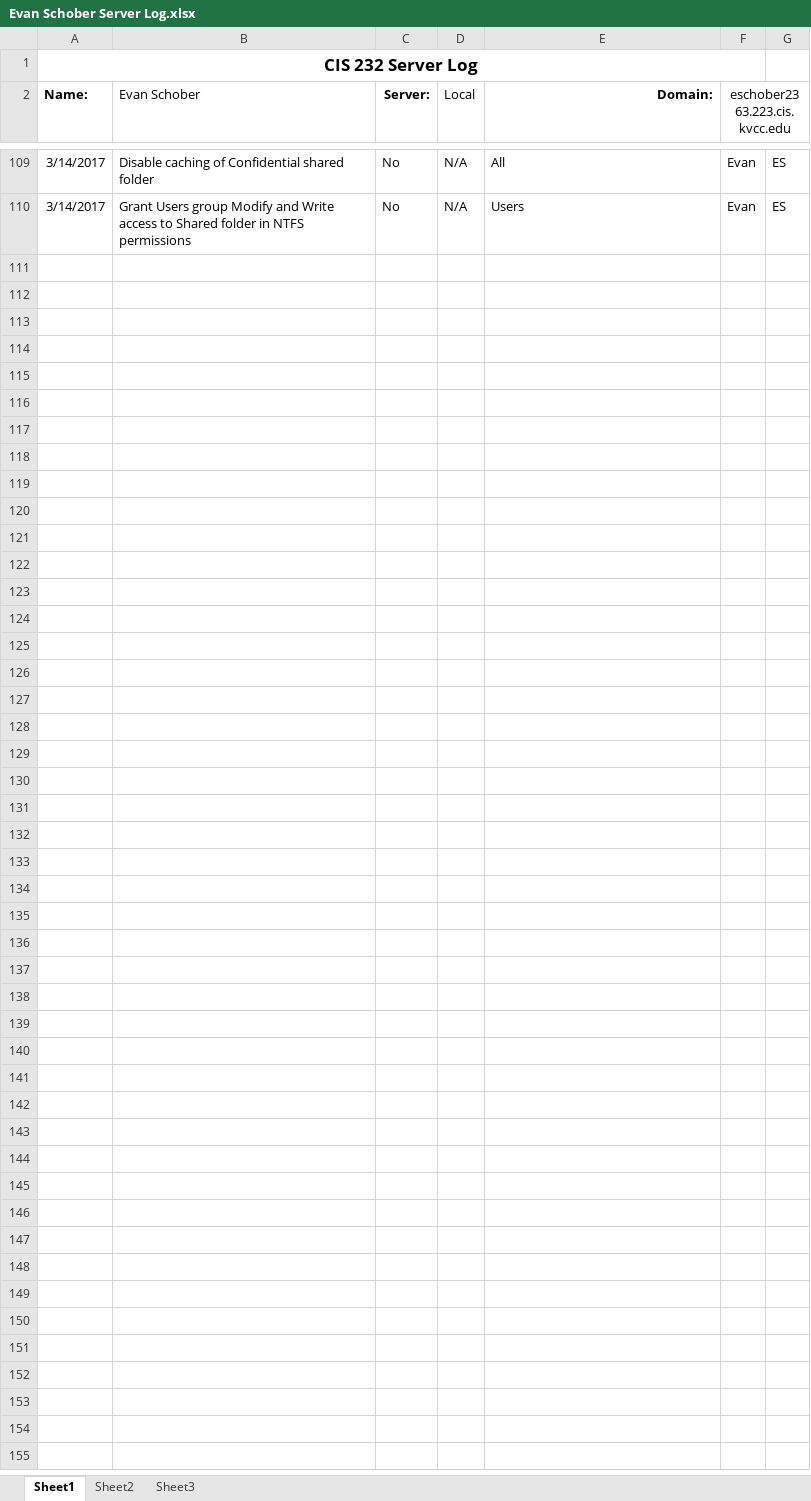
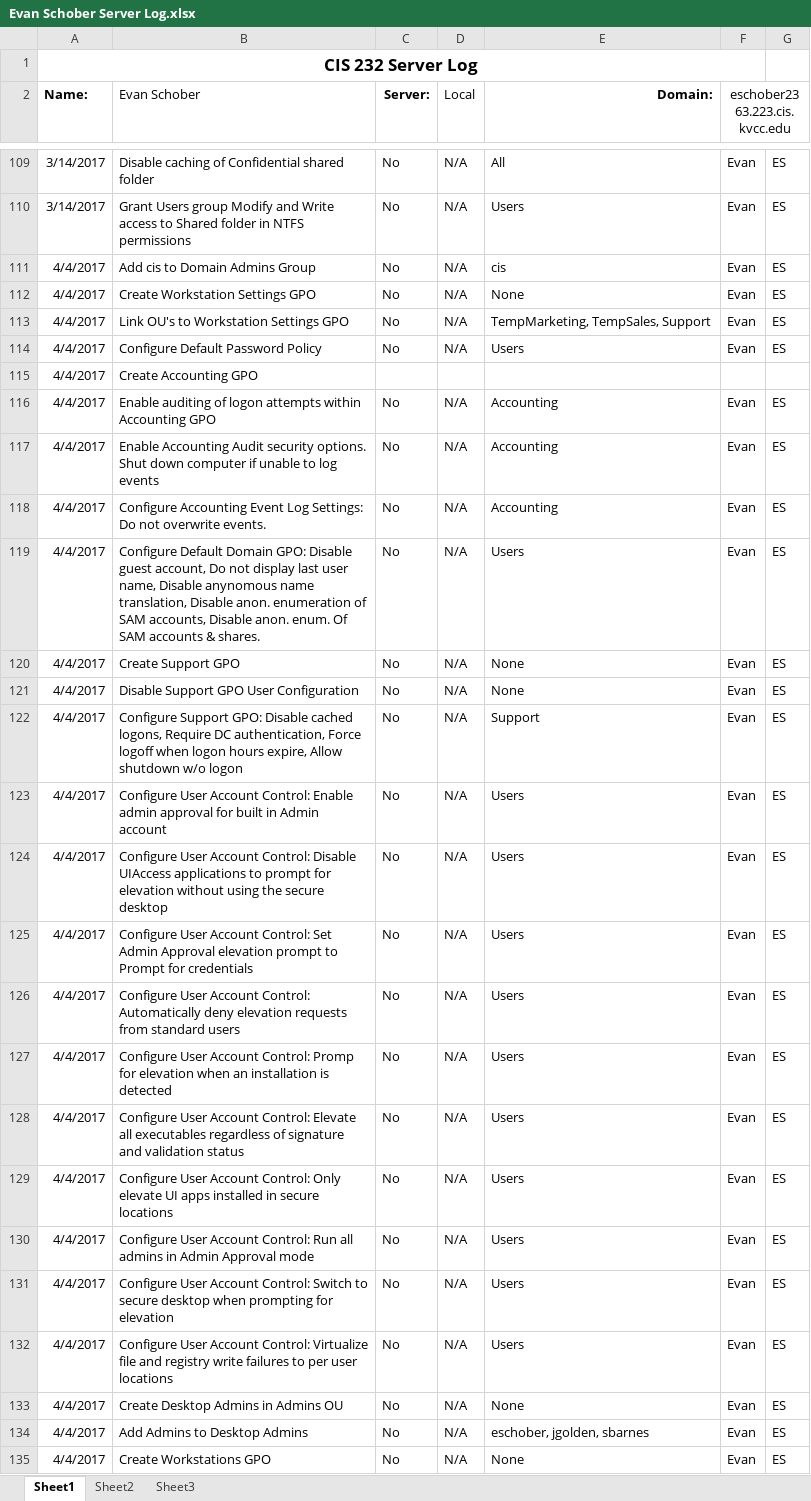
Before and after one commit to EvEdSchob/223ServerLog, an Excel workbook: Evan Schober Server Log.xlsx, sheet Sheet1, drawn as a sheet; only a part is shown, gaps mark what is left out; values as stored, in another font and other column widths than the file's, no borders; the diff names each change by its address in the sheet, - before the commit and + after, or states it on an @@ line.

Commit message:
Update Evan Schober Server Log.xlsx for Lab 11

```diff
--- a/Evan Schober Server Log.xlsx (sheet Sheet1)
+++ b/Evan Schober Server Log.xlsx (sheet Sheet1)
+row 111: 4/4/2017 | Add cis to Domain Admins Group | No | N/A | cis | Evan | ES
+row 112: 4/4/2017 | Create Workstation Settings GPO | No | N/A | None | Evan | ES
+row 113: 4/4/2017 | Link OU's to Workstation Settings GPO | No | N/A | TempMarketing, TempSales, Support | Evan | ES
+row 114: 4/4/2017 | Configure Default Password Policy | No | N/A | Users | Evan | ES
+row 115: 4/4/2017 | Create Accounting GPO
+row 116: 4/4/2017 | Enable auditing of logon attempts within Accounting GPO | No | N/A | Accounting | Evan | ES
+row 117: 4/4/2017 | Enable Accounting Audit security options. Shut down computer if unable to log events | No | N/A | Accounting | Evan | ES
+row 118: 4/4/2017 | Configure Accounting Event Log Settings: Do not overwrite events. | No | N/A | Accounting | Evan | ES
+row 119: 4/4/2017 | Configure Default Domain GPO: Disable guest account, Do not display last user name, Disable anynomous name translation, Disable anon. enumeration of SAM accounts, Disable anon. enum. Of SAM accounts & shares. | No | N/A | Users | Evan | ES
+row 120: 4/4/2017 | Create Support GPO | No | N/A | None | Evan | ES
+row 121: 4/4/2017 | Disable Support GPO User Configuration | No | N/A | None | Evan | ES
+row 122: 4/4/2017 | Configure Support GPO: Disable cached logons, Require DC authentication, Force logoff when logon hours expire, Allow shutdown w/o logon | No | N/A | Support | Evan | ES
+row 123: 4/4/2017 | Configure User Account Control: Enable admin approval for built in Admin account | No | N/A | Users | Evan | ES
+row 124: 4/4/2017 | Configure User Account Control: Disable UIAccess applications to prompt for elevation without using the secure desktop | No | N/A | Users | Evan | ES
+row 125: 4/4/2017 | Configure User Account Control: Set Admin Approval elevation prompt to Prompt for credentials | No | N/A | Users | Evan | ES
+row 126: 4/4/2017 | Configure User Account Control: Automatically deny elevation requests from standard users | No | N/A | Users | Evan | ES
+row 127: 4/4/2017 | Configure User Account Control: Promp for elevation when an installation is detected | No | N/A | Users | Evan | ES
+row 128: 4/4/2017 | Configure User Account Control: Elevate all executables regardless of signature and validation status | No | N/A | Users | Evan | ES
+row 129: 4/4/2017 | Configure User Account Control: Only elevate UI apps installed in secure locations | No | N/A | Users | Evan | ES
+row 130: 4/4/2017 | Configure User Account Control: Run all admins in Admin Approval mode | No | N/A | Users | Evan | ES
+row 131: 4/4/2017 | Configure User Account Control: Switch to secure desktop when prompting for elevation | No | N/A | Users | Evan | ES
+row 132: 4/4/2017 | Configure User Account Control: Virtualize file and registry write failures to per user locations | No | N/A | Users | Evan | ES
+row 133: 4/4/2017 | Create Desktop Admins in Admins OU | No | N/A | None | Evan | ES
+row 134: 4/4/2017 | Add Admins to Desktop Admins | No | N/A | eschober, jgolden, sbarnes | Evan | ES
+row 135: 4/4/2017 | Create Workstations GPO | No | N/A | None | Evan | ES
```
